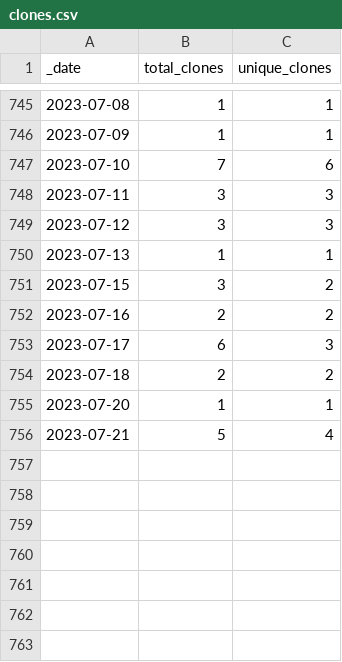
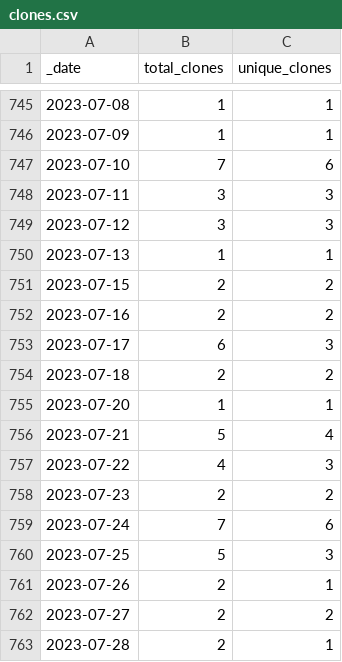
Before and after one commit to microsoft/PartnerResources, a CSV file: traffic/clones.csv, drawn as a sheet; only a part is shown, gaps mark what is left out.

Commit message:
GitHub traffic

```diff
--- a/traffic/clones.csv
+++ b/traffic/clones.csv
@@ -750,3 +750,3 @@ _date,total_clones,unique_clones
 2023-07-13,1,1
-2023-07-15,3,2
+2023-07-15,2,2
 2023-07-16,2,2
@@ -756 +756,8 @@ _date,total_clones,unique_clones
 2023-07-21,5,4
+2023-07-22,4,3
+2023-07-23,2,2
+2023-07-24,7,6
+2023-07-25,5,3
+2023-07-26,2,1
+2023-07-27,2,2
+2023-07-28,2,1
```
Also changed, not shown: traffic/views.csv, 1 other file.
